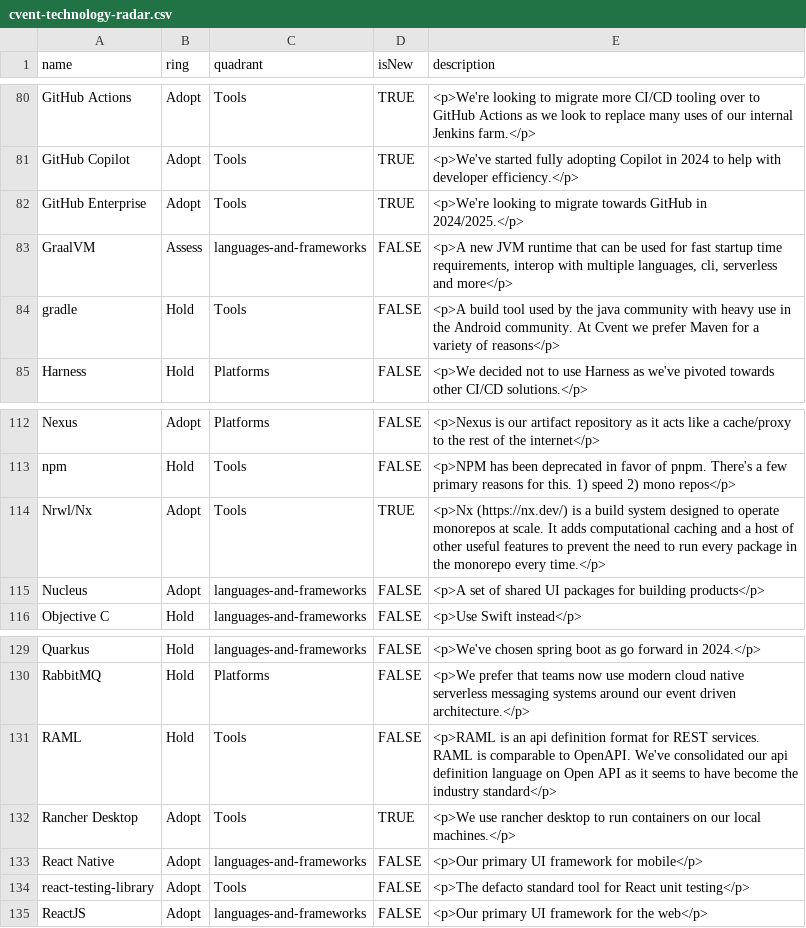
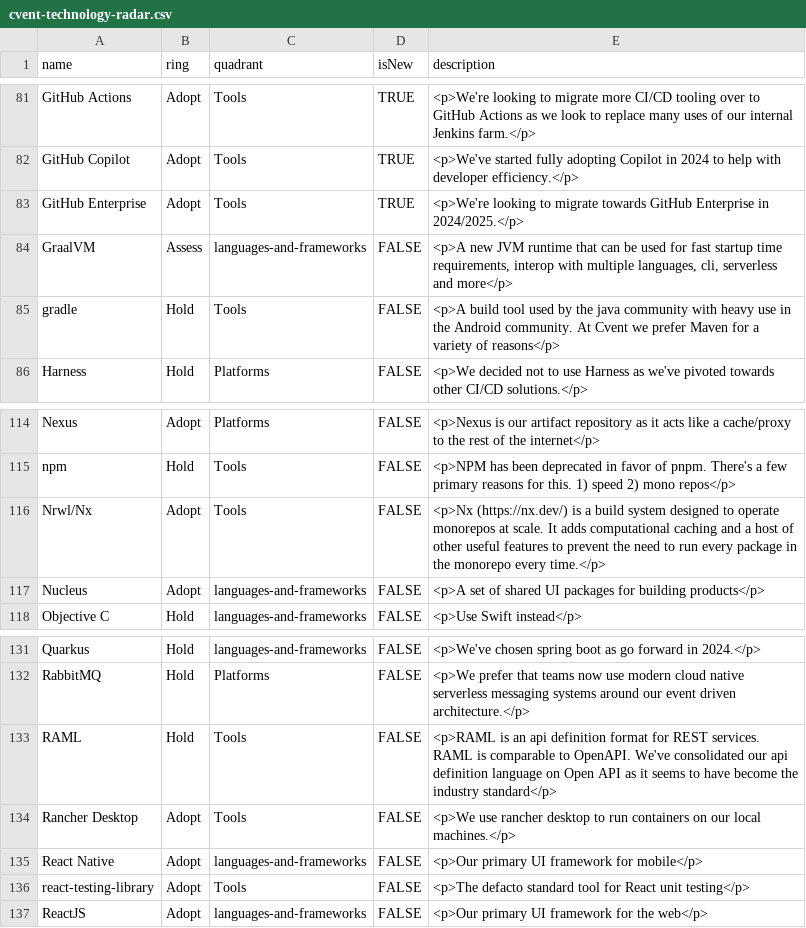
Before and after one commit to cvent/radar, a CSV file: cvent-technology-radar.csv, drawn as a sheet; only a part is shown, gaps mark what is left out; the diff covers the shown part only.

```diff
--- a/cvent-technology-radar.csv
+++ b/cvent-technology-radar.csv
@@ -81,3 +82,3 @@ GitHub Actions,Adopt,Tools,TRUE,"<p>We're looking to migrate more CI/CD tooling
 GitHub Copilot,Adopt,Tools,TRUE,"<p>We've started fully adopting Copilot in 2024 to help with developer efficiency.</p>"
-GitHub Enterprise,Adopt,Tools,TRUE,"<p>We're looking to migrate towards GitHub in 2024/2025.</p>"
+GitHub Enterprise,Adopt,Tools,TRUE,"<p>We're looking to migrate towards GitHub Enterprise in 2024/2025.</p>"
 GraalVM,Assess,languages-and-frameworks,FALSE,"<p>A new JVM runtime that can be used for fast startup time requirements, interop with multiple languages, cli, serverless and more</p>"
@@ -113,3 +115,3 @@ Nexus,Adopt,Platforms,FALSE,"<p>Nexus is our artifact repository as it acts like
 npm,Hold,Tools,FALSE,"<p>NPM has been deprecated in favor of pnpm. There's a few primary reasons for this. 1) speed 2) mono repos</p>"
-Nrwl/Nx,Adopt,Tools,TRUE,"<p>Nx (https://nx.dev/) is a build system designed to operate monorepos at scale. It adds computational caching and a host of other useful features to prevent the need to run every package in the monorepo every time.</p>"
+Nrwl/Nx,Adopt,Tools,FALSE,"<p>Nx (https://nx.dev/) is a build system designed to operate monorepos at scale. It adds computational caching and a host of other useful features to prevent the need to run every package in the monorepo every time.</p>"
 Nucleus,Adopt,languages-and-frameworks,FALSE,"<p>A set of shared UI packages for building products</p>"
@@ -131,3 +133,3 @@ RabbitMQ,Hold,Platforms,FALSE,"<p>We prefer that teams now use modern cloud nati
 RAML,Hold,Tools,FALSE,"<p>RAML is an api definition format for REST services. RAML is comparable to OpenAPI. We've consolidated our api definition language on Open API as it seems to have become the industry standard</p>"
-Rancher Desktop,Adopt,Tools,TRUE,"<p>We use rancher desktop to run containers on our local machines.</p>"
+Rancher Desktop,Adopt,Tools,FALSE,"<p>We use rancher desktop to run containers on our local machines.</p>"
 React Native,Adopt,languages-and-frameworks,FALSE,"<p>Our primary UI framework for mobile</p>"
```
Also changed, not shown: 4 added rows, 1 removed row and 16 edited cells elsewhere in this file.
